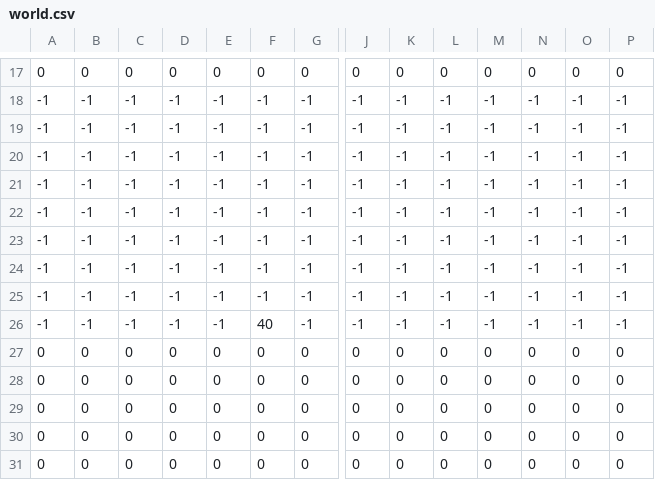
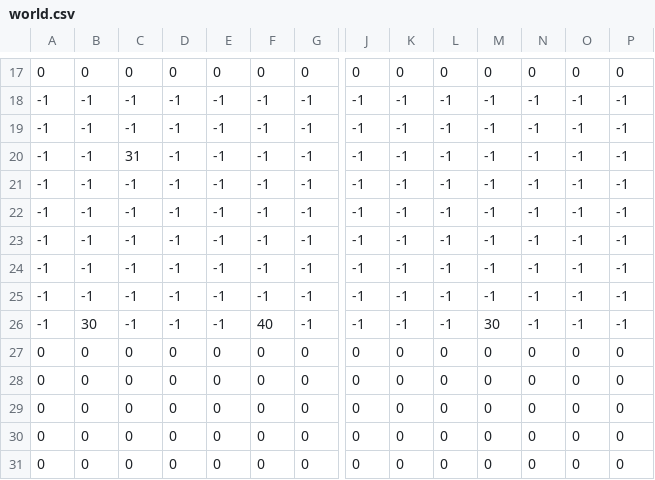
Before and after one commit to Sweetkubuni/pygame_jam, a CSV file: tilemaps/world.csv, drawn as a sheet; only a part is shown, gaps mark what is left out; removed rows and columns are numbered as before the commit, all else as after; rows hold the shown columns only; the diff names each change by its address in the sheet, - before the commit and + after, or states it on an @@ line.

```diff
--- a/tilemaps/world.csv
+++ b/tilemaps/world.csv
-C20: -1
+C20: 31
+row 22: -1 | -1 | -1 | -1 | -1 | -1 | -1 | -1 | -1 | -1 | -1 | -1 | -1 | -1
-row 25: -1 | -1 | -1 | -1 | -1 | -1 | -1 | -1 | -1 | -1 | -1 | -1 | -1 | -1
-B26: -1
+B26: 30
-M26: -1
+M26: 30
```
Also changed, not shown: 4 other files.
